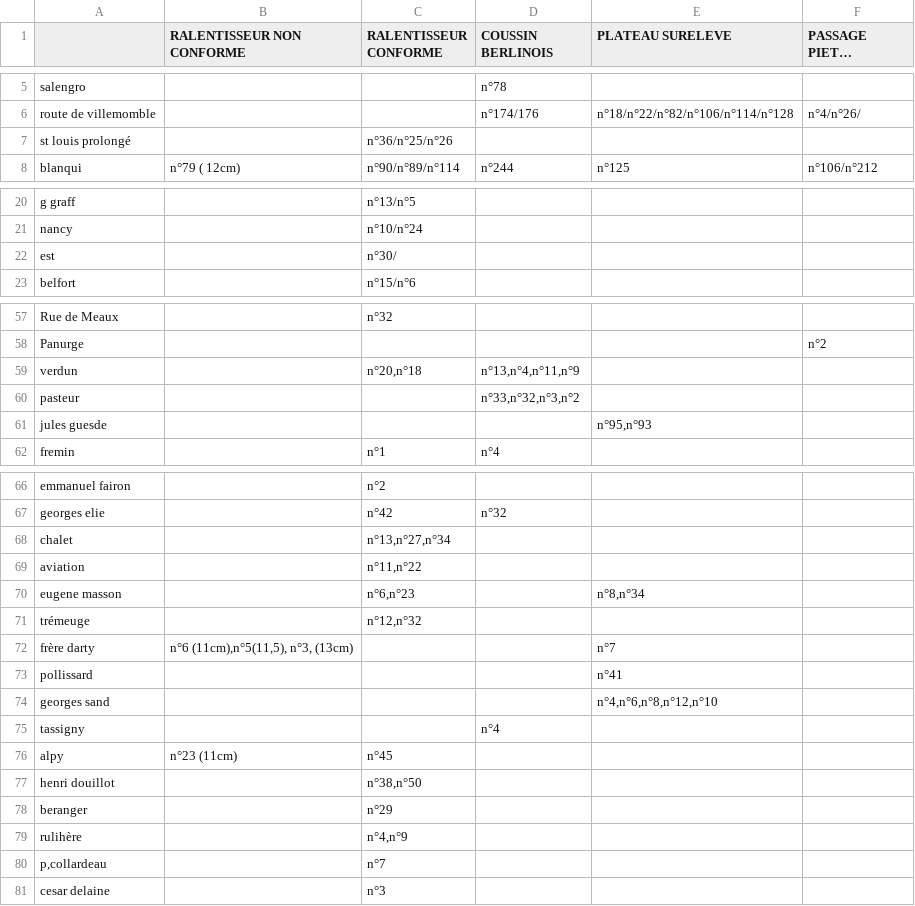
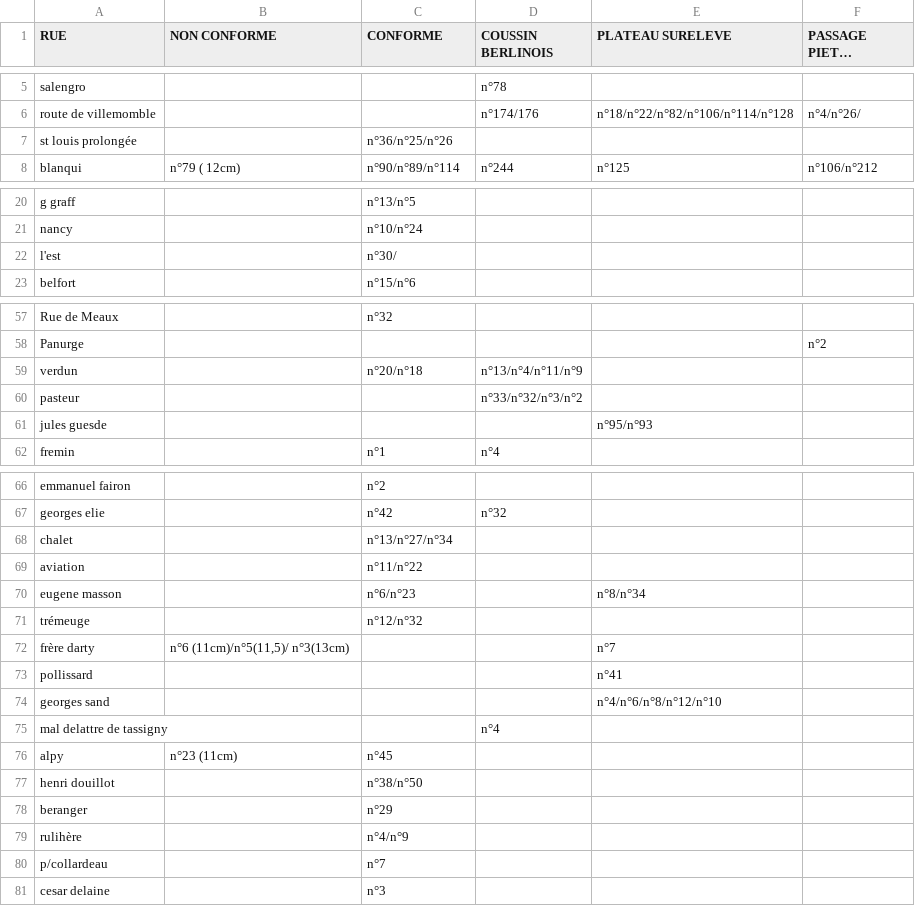
Before and after one commit to beababa/02_cartos, a CSV file: data/ralentisseur.csv, drawn as a sheet; only a part is shown, gaps mark what is left out; long unchanged cells end in …; the diff covers the shown part only; the diff names each change by its address in the sheet, - before the commit and + after, or states it on an @@ line.

Commit message:
ralentisseurs

```diff
--- a/data/ralentisseur.csv
+++ b/data/ralentisseur.csv
-A1: (empty)
+A1: RUE
-B1: RALENTISSEUR NON CONFORME
+B1: NON CONFORME
-C1: RALENTISSEUR CONFORME
+C1: CONFORME
-A7 (RUE): st louis prolongé
+A7 (RUE): st louis prolongée
-A22 (RUE): est
+A22 (RUE): l'est
-C59 (CONFORME): n°20,n°18
+C59 (CONFORME): n°20/n°18
-D59 (COUSSIN BERLINOIS): n°13,n°4,n°11,n°9
+D59 (COUSSIN BERLINOIS): n°13/n°4/n°11/n°9
-D60 (COUSSIN BERLINOIS): n°33,n°32,n°3,n°2
+D60 (COUSSIN BERLINOIS): n°33/n°32/n°3/n°2
-E61 (PLATEAU SURELEVE): n°95,n°93
+E61 (PLATEAU SURELEVE): n°95/n°93
-C68 (CONFORME): n°13,n°27,n°34
+C68 (CONFORME): n°13/n°27/n°34
-C69 (CONFORME): n°11,n°22
+C69 (CONFORME): n°11/n°22
-C70 (CONFORME): n°6,n°23
+C70 (CONFORME): n°6/n°23
-E70 (PLATEAU SURELEVE): n°8,n°34
+E70 (PLATEAU SURELEVE): n°8/n°34
-C71 (CONFORME): n°12,n°32
+C71 (CONFORME): n°12/n°32
-B72 (NON CONFORME): n°6 (11cm),n°5(11,5), n°3, (13cm)
+B72 (NON CONFORME): n°6 (11cm)/n°5(11,5)/ n°3(13cm)
-E74 (PLATEAU SURELEVE): n°4,n°6,n°8,n°12,n°10
+E74 (PLATEAU SURELEVE): n°4/n°6/n°8/n°12/n°10
-A75 (RUE): tassigny
+A75 (RUE): mal delattre de tassigny
-C77 (CONFORME): n°38,n°50
+C77 (CONFORME): n°38/n°50
-C79 (CONFORME): n°4,n°9
+C79 (CONFORME): n°4/n°9
-A80 (RUE): p,collardeau
+A80 (RUE): p/collardeau
```
Also changed, not shown: 17 edited cells elsewhere in this file, 9 other files.
